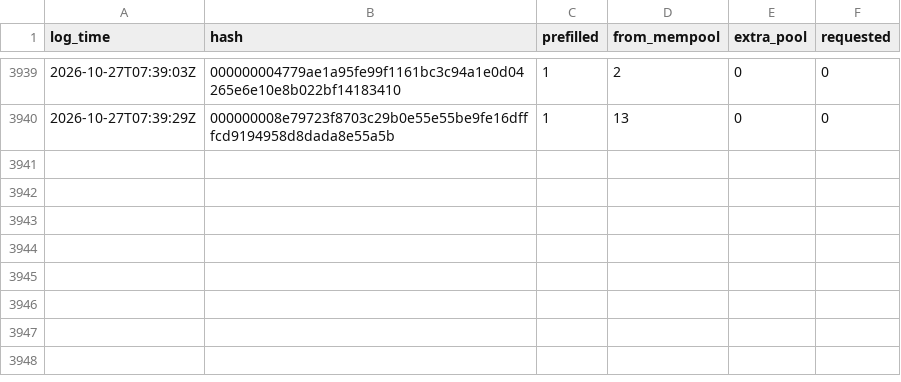
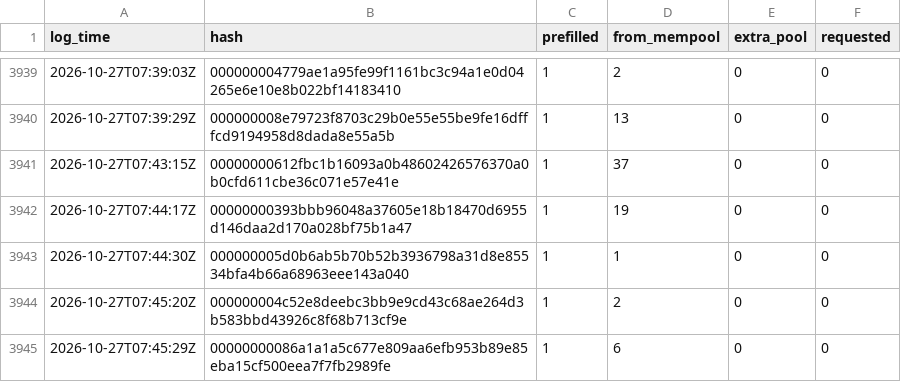
Before and after one commit to rufitnes/tempnet-data, a CSV file: data/compact.csv, drawn as a sheet; only a part is shown, gaps mark what is left out.

```diff
--- a/data/compact.csv
+++ b/data/compact.csv
@@ -3940 +3940,6 @@ log_time,hash,prefilled,from_mempool,extra_pool,requested
 2026-10-27T07:39:29Z,000000008e79723f8703c29b0e55e55be9fe16dfffcd9194958d8dada8e55a5b,1,13,0,0
+2026-10-27T07:43:15Z,00000000612fbc1b16093a0b48602426576370a0b0cfd611cbe36c071e57e41e,1,37,0,0
+2026-10-27T07:44:17Z,00000000393bbb96048a37605e18b18470d6955d146daa2d170a028bf75b1a47,1,19,0,0
+2026-10-27T07:44:30Z,000000005d0b6ab5b70b52b3936798a31d8e85534bfa4b66a68963eee143a040,1,1,0,0
+2026-10-27T07:45:20Z,000000004c52e8deebc3bb9e9cd43c68ae264d3b583bbd43926c8f68b713cf9e,1,2,0,0
+2026-10-27T07:45:29Z,00000000086a1a1a5c677e809aa6efb953b89e85eba15cf500eea7f7fb2989fe,1,6,0,0
```
Also changed, not shown: 4 other files.
